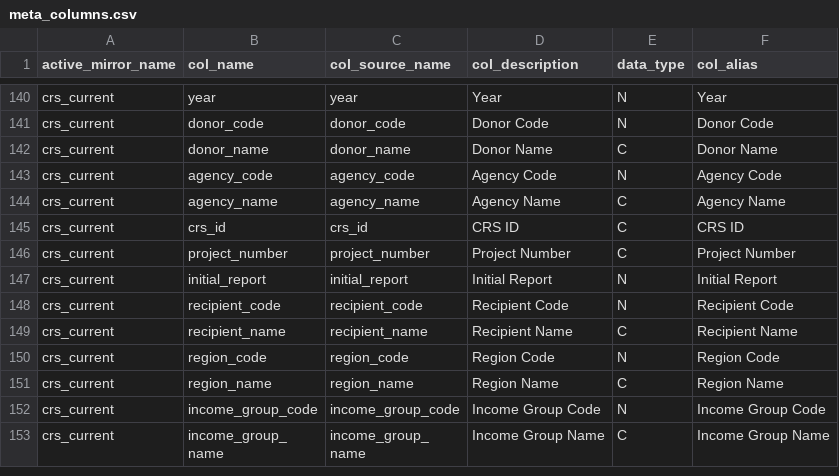
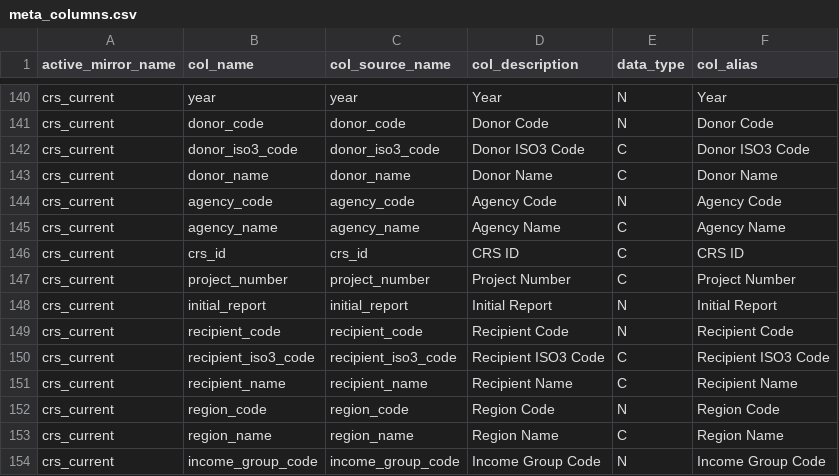
Before and after one commit to devinit/ddw-data-update-configs, a CSV file: manual/CSV/meta_columns.csv, drawn as a sheet; only a part is shown, gaps mark what is left out; the shorter side is filled out with more unchanged rows.

Commit message:
Add donor and recip iso3 codes

```diff
--- a/manual/CSV/meta_columns.csv
+++ b/manual/CSV/meta_columns.csv
@@ -141,2 +141,3 @@ crs_current,year,year,Year,N,Year
 crs_current,donor_code,donor_code,Donor Code,N,Donor Code
+crs_current,donor_iso3_code,donor_iso3_code,Donor ISO3 Code,C,Donor ISO3 Code
 crs_current,donor_name,donor_name,Donor Name,C,Donor Name
@@ -148,2 +149,3 @@ crs_current,initial_report,initial_report,Initial Report,N,Initial Report
 crs_current,recipient_code,recipient_code,Recipient Code,N,Recipient Code
+crs_current,recipient_iso3_code,recipient_iso3_code,Recipient ISO3 Code,C,Recipient ISO3 Code
 crs_current,recipient_name,recipient_name,Recipient Name,C,Recipient Name
```
